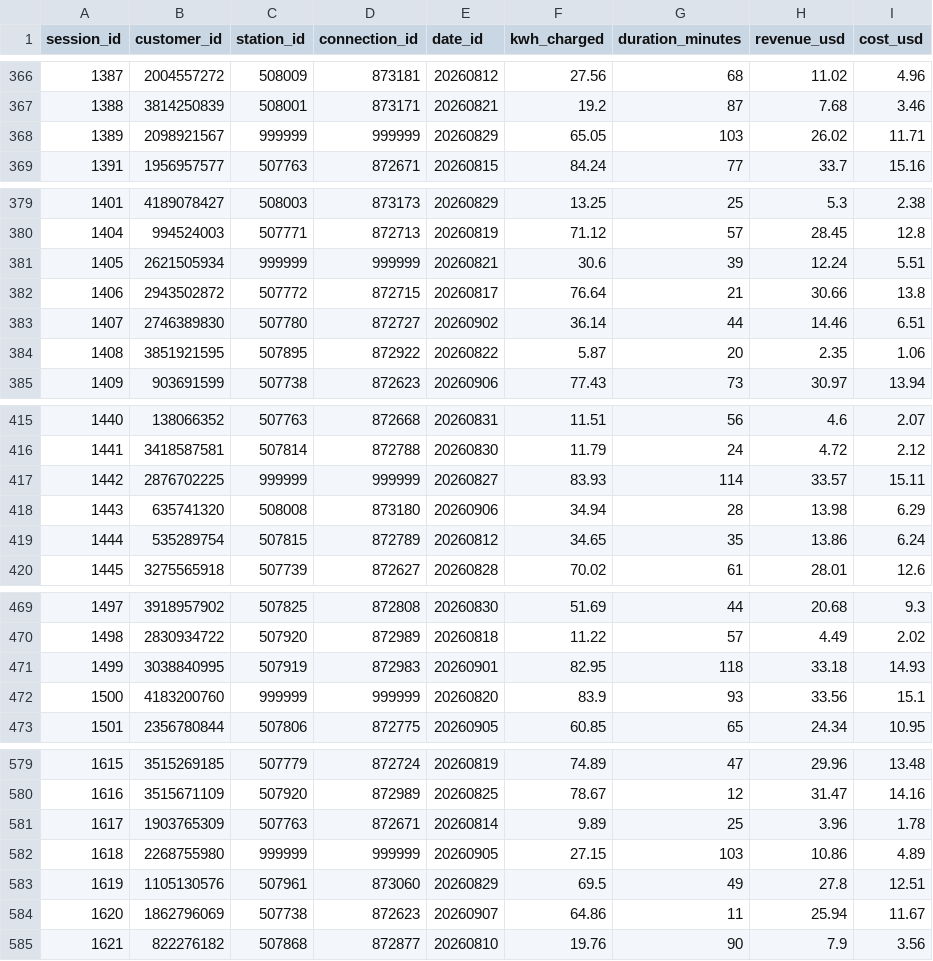
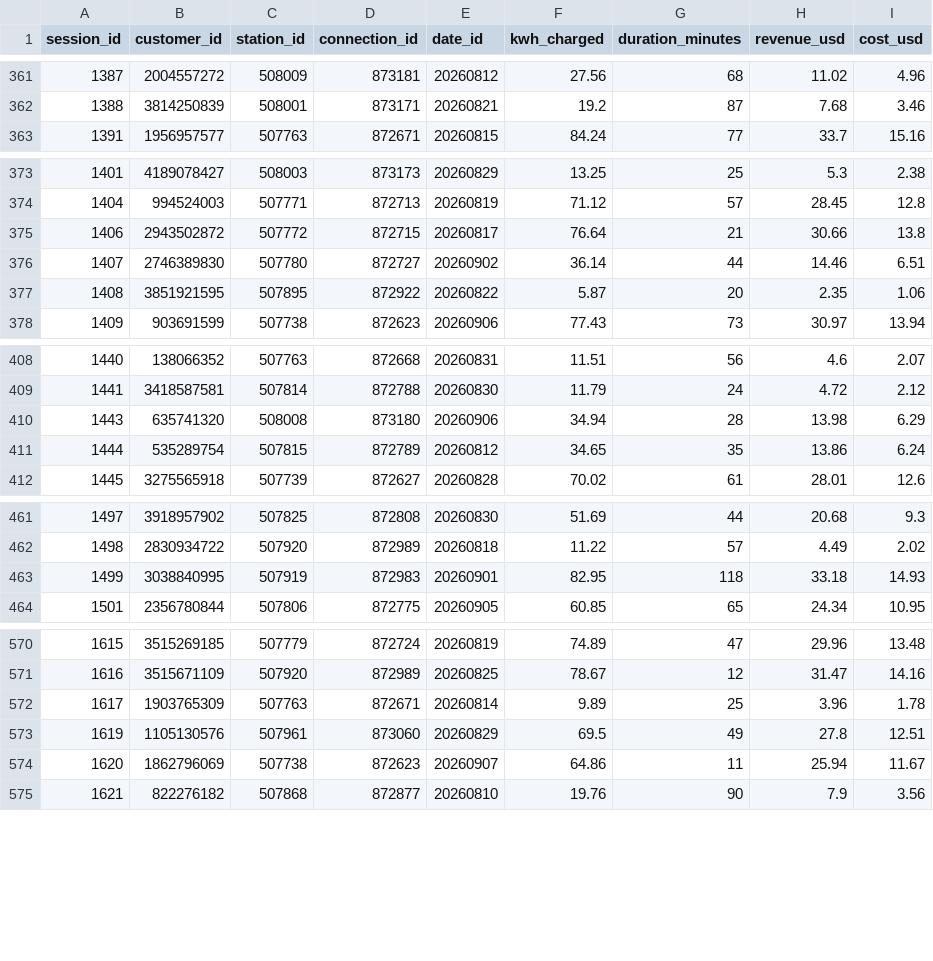
Before and after one commit to Aquaticboy/ETL_Pipeline_UniPractice, a CSV file: data/staging/stg_fact_session.csv, drawn as a sheet; only a part is shown, gaps mark what is left out; the diff covers the shown part only.

```diff
--- a/data/staging/stg_fact_session.csv
+++ b/data/staging/stg_fact_session.csv
@@ -367,3 +362,2 @@ session_id,customer_id,station_id,connection_id,date_id,kwh_charged,duration_min
 1388,3814250839,508001,873171,20260821,19.2,87,7.68,3.46
-1389,2098921567,999999,999999,20260829,65.05,103,26.02,11.71
 1391,1956957577,507763,872671,20260815,84.24,77,33.7,15.16
@@ -380,3 +374,2 @@ session_id,customer_id,station_id,connection_id,date_id,kwh_charged,duration_min
 1404,994524003,507771,872713,20260819,71.12,57,28.45,12.8
-1405,2621505934,999999,999999,20260821,30.6,39,12.24,5.51
 1406,2943502872,507772,872715,20260817,76.64,21,30.66,13.8
@@ -416,3 +409,2 @@ session_id,customer_id,station_id,connection_id,date_id,kwh_charged,duration_min
 1441,3418587581,507814,872788,20260830,11.79,24,4.72,2.12
-1442,2876702225,999999,999999,20260827,83.93,114,33.57,15.11
 1443,635741320,508008,873180,20260906,34.94,28,13.98,6.29
@@ -471,3 +463,2 @@ session_id,customer_id,station_id,connection_id,date_id,kwh_charged,duration_min
 1499,3038840995,507919,872983,20260901,82.95,118,33.18,14.93
-1500,4183200760,999999,999999,20260820,83.9,93,33.56,15.1
 1501,2356780844,507806,872775,20260905,60.85,65,24.34,10.95
@@ -581,3 +572,2 @@ session_id,customer_id,station_id,connection_id,date_id,kwh_charged,duration_min
 1617,1903765309,507763,872671,20260814,9.89,25,3.96,1.78
-1618,2268755980,999999,999999,20260905,27.15,103,10.86,4.89
 1619,1105130576,507961,873060,20260829,69.5,49,27.8,12.51
```
Also changed, not shown: 15 removed rows elsewhere in this file, data/raw/charging_sessions.csv, data/staging/stg_dim_customer.csv, 30 other files.
